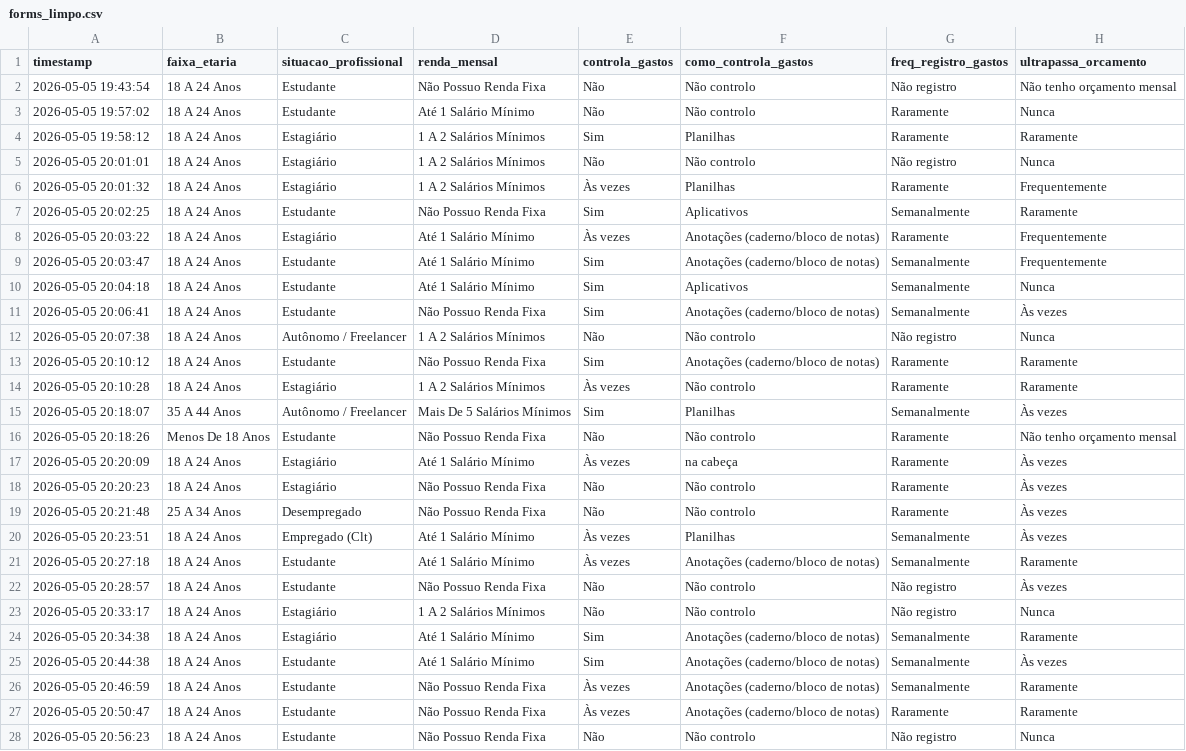
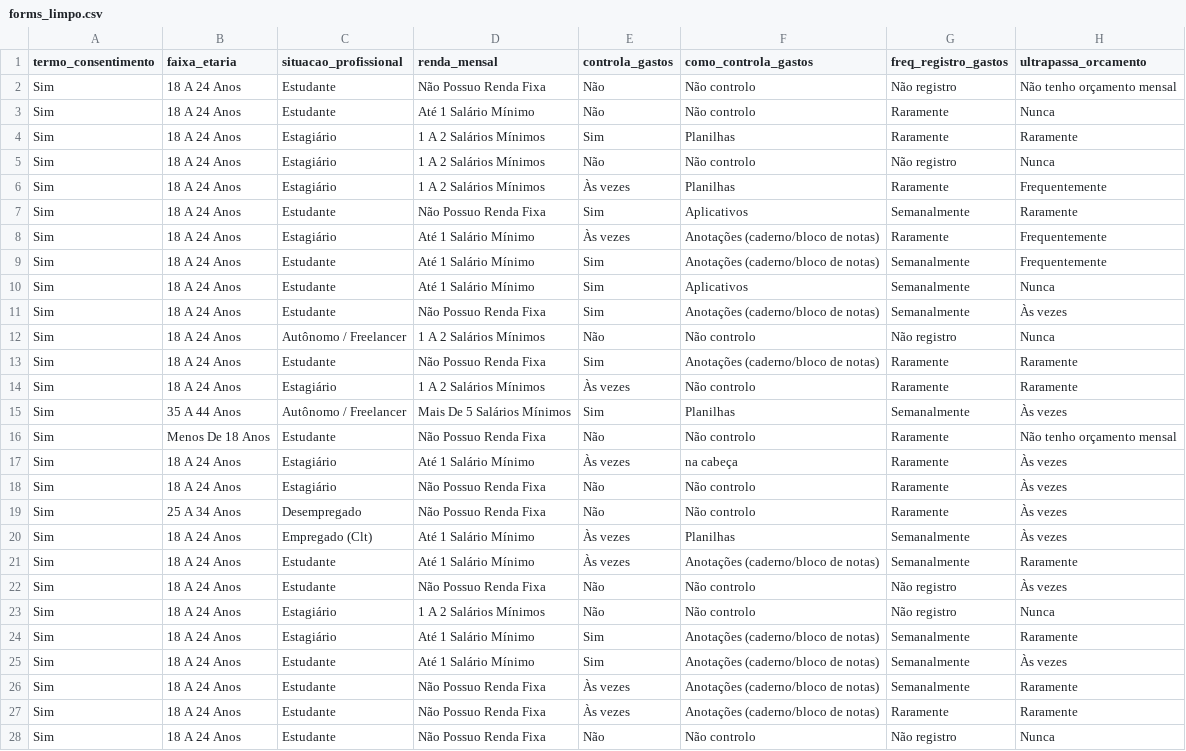
Before and after one commit to RyanSiolin/Projeto_Integrador, a CSV file: Unidade3/tabelas/forms_limpo.csv, drawn as a sheet; only a part is shown; the diff covers the shown part only; the diff names each change by its address in the sheet, - before the commit and + after, or states it on an @@ line.

```diff
--- a/Unidade3/tabelas/forms_limpo.csv
+++ b/Unidade3/tabelas/forms_limpo.csv
-A1: timestamp
+A1: termo_consentimento
-A2 (termo_consentimento): 2026-05-05 19:43:54
+A2 (termo_consentimento): Sim
-A3 (termo_consentimento): 2026-05-05 19:57:02
+A3 (termo_consentimento): Sim
-A4 (termo_consentimento): 2026-05-05 19:58:12
+A4 (termo_consentimento): Sim
-A5 (termo_consentimento): 2026-05-05 20:01:01
+A5 (termo_consentimento): Sim
-A6 (termo_consentimento): 2026-05-05 20:01:32
+A6 (termo_consentimento): Sim
-A7 (termo_consentimento): 2026-05-05 20:02:25
+A7 (termo_consentimento): Sim
-A8 (termo_consentimento): 2026-05-05 20:03:22
+A8 (termo_consentimento): Sim
-A9 (termo_consentimento): 2026-05-05 20:03:47
+A9 (termo_consentimento): Sim
-A10 (termo_consentimento): 2026-05-05 20:04:18
+A10 (termo_consentimento): Sim
-A11 (termo_consentimento): 2026-05-05 20:06:41
+A11 (termo_consentimento): Sim
-A12 (termo_consentimento): 2026-05-05 20:07:38
+A12 (termo_consentimento): Sim
-A13 (termo_consentimento): 2026-05-05 20:10:12
+A13 (termo_consentimento): Sim
-A14 (termo_consentimento): 2026-05-05 20:10:28
+A14 (termo_consentimento): Sim
-A15 (termo_consentimento): 2026-05-05 20:18:07
+A15 (termo_consentimento): Sim
-A16 (termo_consentimento): 2026-05-05 20:18:26
+A16 (termo_consentimento): Sim
-A17 (termo_consentimento): 2026-05-05 20:20:09
+A17 (termo_consentimento): Sim
-A18 (termo_consentimento): 2026-05-05 20:20:23
+A18 (termo_consentimento): Sim
-A19 (termo_consentimento): 2026-05-05 20:21:48
+A19 (termo_consentimento): Sim
-A20 (termo_consentimento): 2026-05-05 20:23:51
+A20 (termo_consentimento): Sim
-A21 (termo_consentimento): 2026-05-05 20:27:18
+A21 (termo_consentimento): Sim
-A22 (termo_consentimento): 2026-05-05 20:28:57
+A22 (termo_consentimento): Sim
-A23 (termo_consentimento): 2026-05-05 20:33:17
+A23 (termo_consentimento): Sim
-A24 (termo_consentimento): 2026-05-05 20:34:38
+A24 (termo_consentimento): Sim
-A25 (termo_consentimento): 2026-05-05 20:44:38
+A25 (termo_consentimento): Sim
-A26 (termo_consentimento): 2026-05-05 20:46:59
+A26 (termo_consentimento): Sim
-A27 (termo_consentimento): 2026-05-05 20:50:47
+A27 (termo_consentimento): Sim
-A28 (termo_consentimento): 2026-05-05 20:56:23
+A28 (termo_consentimento): Sim
```
Also changed, not shown: 43 edited cells elsewhere in this file, Unidade3/tabelas/tabela_comportamento.csv, Unidade3/tabelas/tabela_educacao.csv, 1 other file.
